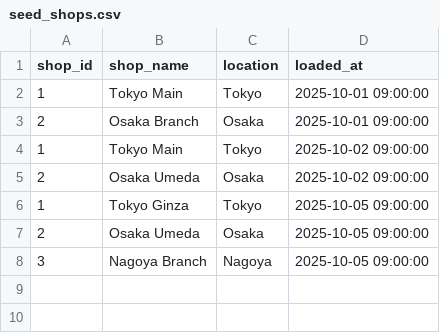
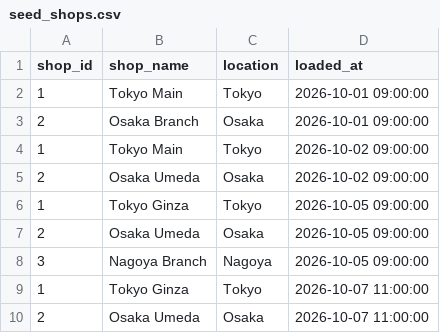
Before and after one commit to atomisu0313/dbt_raw_base_materialize_sample, a CSV file: seeds/seed_shops.csv, drawn as a sheet.

```diff
--- a/seeds/seed_shops.csv
+++ b/seeds/seed_shops.csv
@@ -1,8 +1,10 @@
 shop_id,shop_name,location,loaded_at
-1,Tokyo Main,Tokyo,2025-10-01 09:00:00
-2,Osaka Branch,Osaka,2025-10-01 09:00:00
-1,Tokyo Main,Tokyo,2025-10-02 09:00:00
-2,Osaka Umeda,Osaka,2025-10-02 09:00:00
-1,Tokyo Ginza,Tokyo,2025-10-05 09:00:00
-2,Osaka Umeda,Osaka,2025-10-05 09:00:00
-3,Nagoya Branch,Nagoya,2025-10-05 09:00:00
+1,Tokyo Main,Tokyo,2026-10-01 09:00:00
+2,Osaka Branch,Osaka,2026-10-01 09:00:00
+1,Tokyo Main,Tokyo,2026-10-02 09:00:00
+2,Osaka Umeda,Osaka,2026-10-02 09:00:00
+1,Tokyo Ginza,Tokyo,2026-10-05 09:00:00
+2,Osaka Umeda,Osaka,2026-10-05 09:00:00
+3,Nagoya Branch,Nagoya,2026-10-05 09:00:00
+1,Tokyo Ginza,Tokyo,2026-10-07 11:00:00
+2,Osaka Umeda,Osaka,2026-10-07 11:00:00
```
Also changed, not shown: seeds/seed_customers.csv, seeds/seed_orders.csv, 27 other files.
